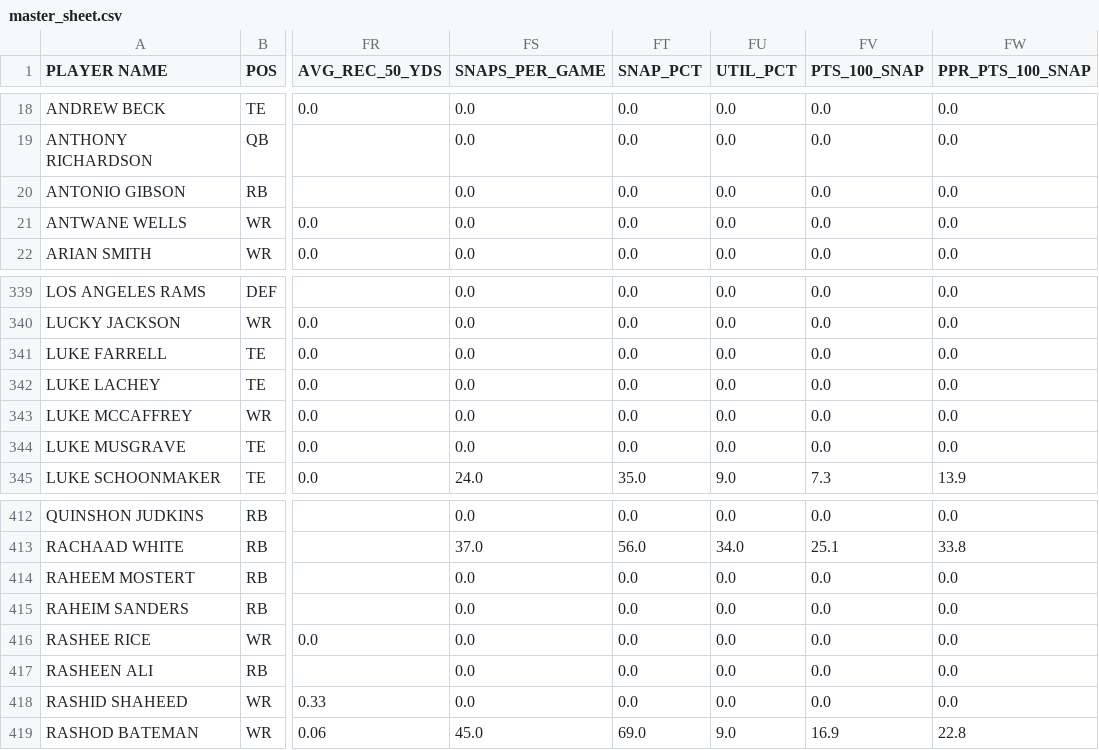
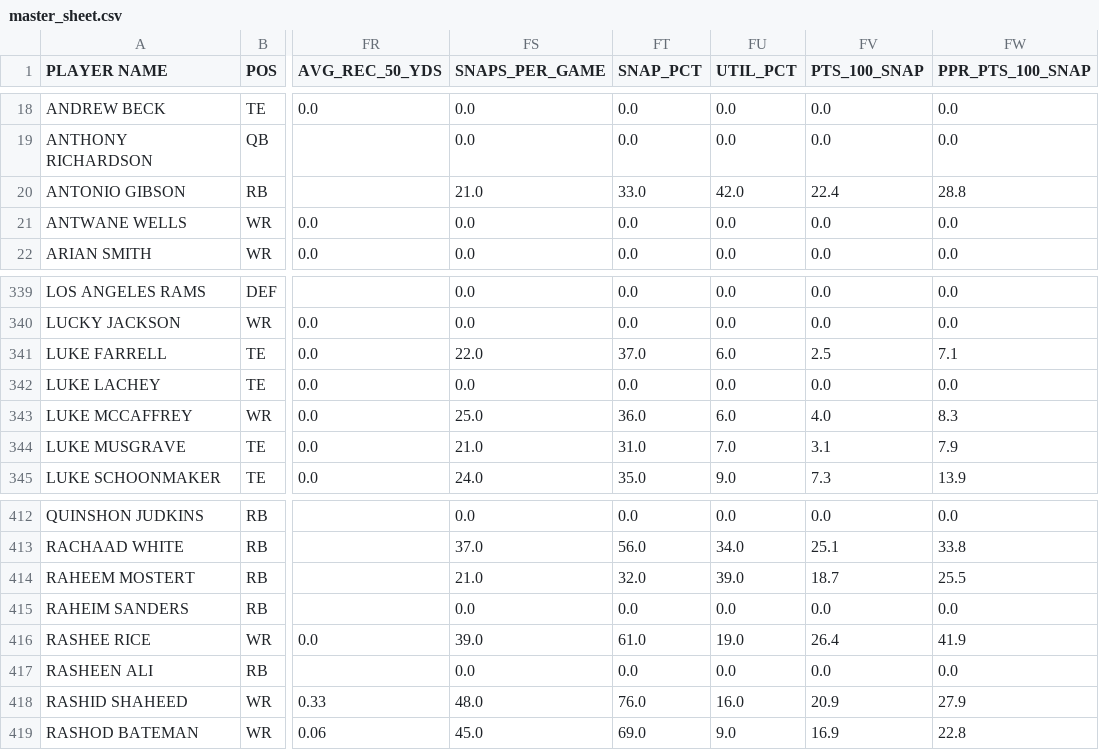
Before and after one commit to jmandzak/FantasyMVP, a CSV file: FantasyMVP/draft/data/master_sheet.csv, drawn as a sheet; only a part is shown, gaps mark what is left out; the diff covers the shown part only; the diff names each change by its address in the sheet, - before the commit and + after, or states it on an @@ line.

```diff
--- a/FantasyMVP/draft/data/master_sheet.csv
+++ b/FantasyMVP/draft/data/master_sheet.csv
-FS20 (SNAPS_PER_GAME): 0.0
+FS20 (SNAPS_PER_GAME): 21.0
-FT20 (SNAP_PCT): 0.0
+FT20 (SNAP_PCT): 33.0
-FU20 (UTIL_PCT): 0.0
+FU20 (UTIL_PCT): 42.0
-FV20 (PTS_100_SNAP): 0.0
+FV20 (PTS_100_SNAP): 22.4
-FW20 (PPR_PTS_100_SNAP): 0.0
+FW20 (PPR_PTS_100_SNAP): 28.8
-FS341 (SNAPS_PER_GAME): 0.0
+FS341 (SNAPS_PER_GAME): 22.0
-FT341 (SNAP_PCT): 0.0
+FT341 (SNAP_PCT): 37.0
-FU341 (UTIL_PCT): 0.0
+FU341 (UTIL_PCT): 6.0
-FV341 (PTS_100_SNAP): 0.0
+FV341 (PTS_100_SNAP): 2.5
-FW341 (PPR_PTS_100_SNAP): 0.0
+FW341 (PPR_PTS_100_SNAP): 7.1
-FS343 (SNAPS_PER_GAME): 0.0
+FS343 (SNAPS_PER_GAME): 25.0
-FT343 (SNAP_PCT): 0.0
+FT343 (SNAP_PCT): 36.0
-FU343 (UTIL_PCT): 0.0
+FU343 (UTIL_PCT): 6.0
-FV343 (PTS_100_SNAP): 0.0
+FV343 (PTS_100_SNAP): 4.0
-FW343 (PPR_PTS_100_SNAP): 0.0
+FW343 (PPR_PTS_100_SNAP): 8.3
-FS344 (SNAPS_PER_GAME): 0.0
+FS344 (SNAPS_PER_GAME): 21.0
-FT344 (SNAP_PCT): 0.0
+FT344 (SNAP_PCT): 31.0
-FU344 (UTIL_PCT): 0.0
+FU344 (UTIL_PCT): 7.0
-FV344 (PTS_100_SNAP): 0.0
+FV344 (PTS_100_SNAP): 3.1
-FW344 (PPR_PTS_100_SNAP): 0.0
+FW344 (PPR_PTS_100_SNAP): 7.9
-FS414 (SNAPS_PER_GAME): 0.0
+FS414 (SNAPS_PER_GAME): 21.0
-FT414 (SNAP_PCT): 0.0
+FT414 (SNAP_PCT): 32.0
-FU414 (UTIL_PCT): 0.0
+FU414 (UTIL_PCT): 39.0
-FV414 (PTS_100_SNAP): 0.0
+FV414 (PTS_100_SNAP): 18.7
-FW414 (PPR_PTS_100_SNAP): 0.0
+FW414 (PPR_PTS_100_SNAP): 25.5
-FS416 (SNAPS_PER_GAME): 0.0
+FS416 (SNAPS_PER_GAME): 39.0
-FT416 (SNAP_PCT): 0.0
+FT416 (SNAP_PCT): 61.0
-FU416 (UTIL_PCT): 0.0
+FU416 (UTIL_PCT): 19.0
-FV416 (PTS_100_SNAP): 0.0
+FV416 (PTS_100_SNAP): 26.4
-FW416 (PPR_PTS_100_SNAP): 0.0
+FW416 (PPR_PTS_100_SNAP): 41.9
-FS418 (SNAPS_PER_GAME): 0.0
+FS418 (SNAPS_PER_GAME): 48.0
-FT418 (SNAP_PCT): 0.0
+FT418 (SNAP_PCT): 76.0
-FU418 (UTIL_PCT): 0.0
+FU418 (UTIL_PCT): 16.0
-FV418 (PTS_100_SNAP): 0.0
+FV418 (PTS_100_SNAP): 20.9
-FW418 (PPR_PTS_100_SNAP): 0.0
+FW418 (PPR_PTS_100_SNAP): 27.9
```
Also changed, not shown: 113 edited cells elsewhere in this file.
